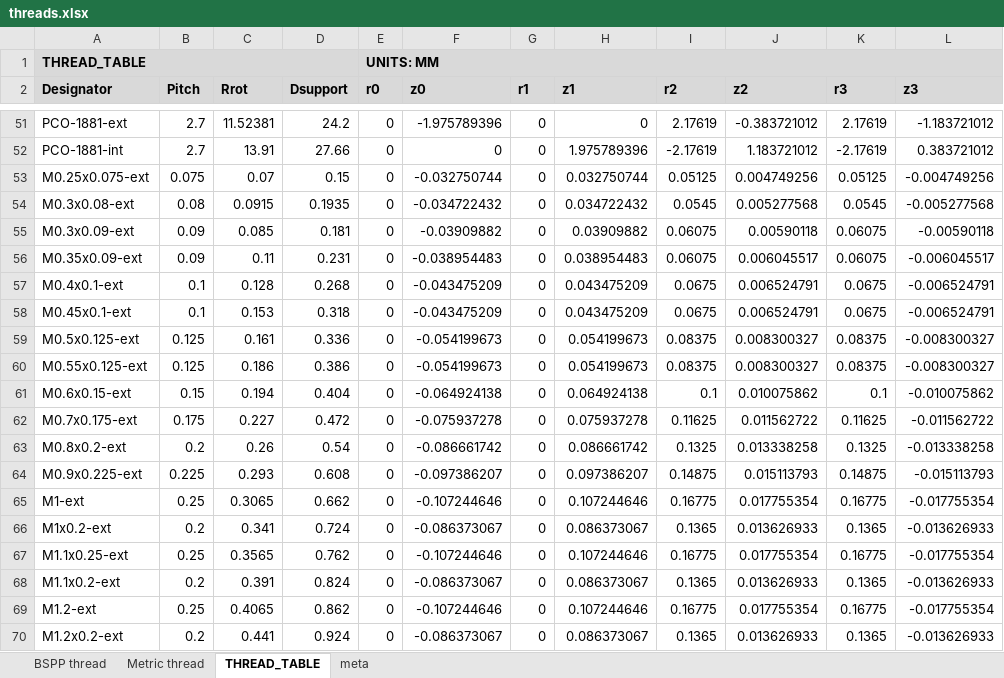
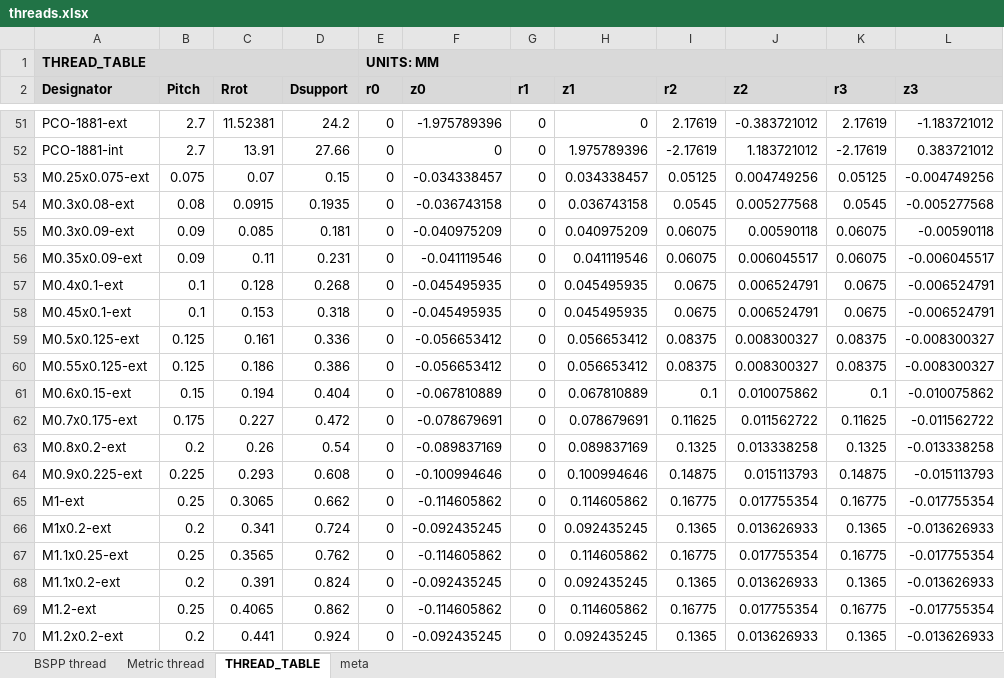
Before and after one commit to adrianschlatter/threadlib, an Excel workbook: design/threads.xlsx, sheet THREAD_TABLE, drawn as a sheet; only a part is shown, gaps mark what is left out; values as stored, in another font and other column widths than the file's, no borders; charts and pictures not drawn; the diff covers the shown part only; the diff names each change by its address in the sheet, - before the commit and + after, or states it on an @@ line.

Commit message:
unit tests for THREAD_TABLE.scad + fixed problems found

```diff
--- a/design/threads.xlsx (sheet THREAD_TABLE)
+++ b/design/threads.xlsx (sheet THREAD_TABLE)
-F53 (z0): -0.032750744
+F53 (z0): -0.034338457
-H53 (z1): 0.032750744
+H53 (z1): 0.034338457
-F54 (z0): -0.034722432
+F54 (z0): -0.036743158
-H54 (z1): 0.034722432
+H54 (z1): 0.036743158
-F55 (z0): -0.03909882
+F55 (z0): -0.040975209
-H55 (z1): 0.03909882
+H55 (z1): 0.040975209
-F56 (z0): -0.038954483
+F56 (z0): -0.041119546
-H56 (z1): 0.038954483
+H56 (z1): 0.041119546
-F57:F58 (z0): -0.043475209
+F57:F58 (z0): -0.045495935
-H57:H58 (z1): 0.043475209
+H57:H58 (z1): 0.045495935
-F59:F60 (z0): -0.054199673
+F59:F60 (z0): -0.056653412
-H59:H60 (z1): 0.054199673
+H59:H60 (z1): 0.056653412
-F61 (z0): -0.064924138
+F61 (z0): -0.067810889
-H61 (z1): 0.064924138
+H61 (z1): 0.067810889
-F62 (z0): -0.075937278
+F62 (z0): -0.078679691
-H62 (z1): 0.075937278
+H62 (z1): 0.078679691
-F63 (z0): -0.086661742
+F63 (z0): -0.089837169
-H63 (z1): 0.086661742
+H63 (z1): 0.089837169
-F64 (z0): -0.097386207
+F64 (z0): -0.100994646
-H64 (z1): 0.097386207
+H64 (z1): 0.100994646
-F65 (z0): -0.107244646
+F65 (z0): -0.114605862
-H65 (z1): 0.107244646
+H65 (z1): 0.114605862
-F66 (z0): -0.086373067
+F66 (z0): -0.092435245
-H66 (z1): 0.086373067
+H66 (z1): 0.092435245
-F67 (z0): -0.107244646
+F67 (z0): -0.114605862
-H67 (z1): 0.107244646
+H67 (z1): 0.114605862
-F68 (z0): -0.086373067
+F68 (z0): -0.092435245
-H68 (z1): 0.086373067
+H68 (z1): 0.092435245
-F69 (z0): -0.107244646
+F69 (z0): -0.114605862
-H69 (z1): 0.107244646
+H69 (z1): 0.114605862
-F70 (z0): -0.086373067
+F70 (z0): -0.092435245
-H70 (z1): 0.086373067
+H70 (z1): 0.092435245
```
Also changed, not shown: 1546 edited cells elsewhere in this sheet, formulas that keep their value, charts or pictures, 2 other files.
